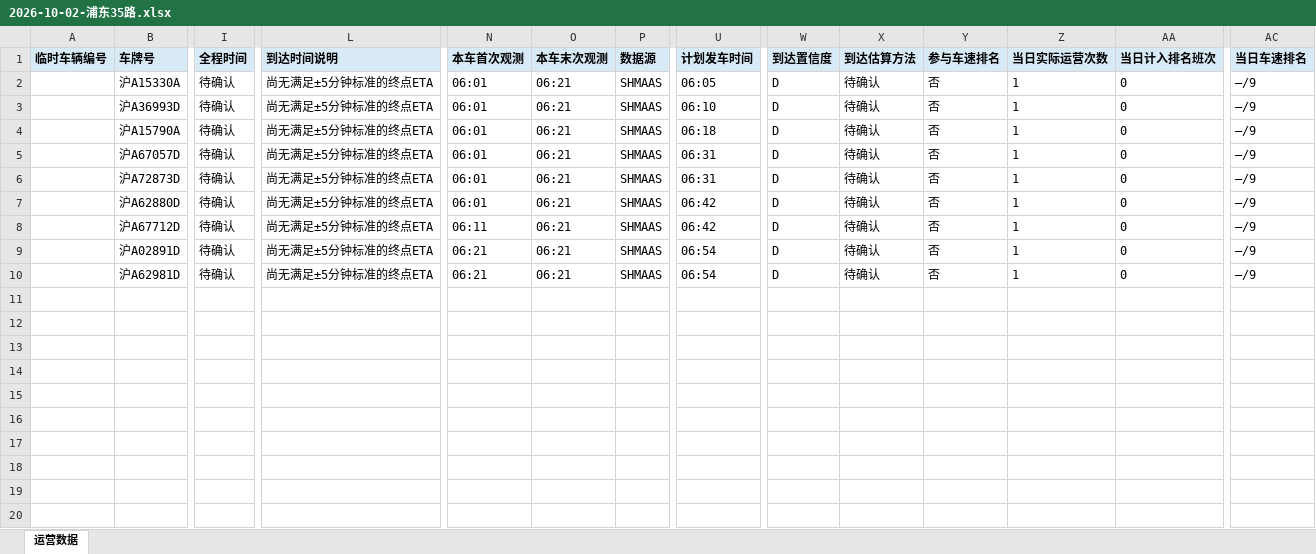
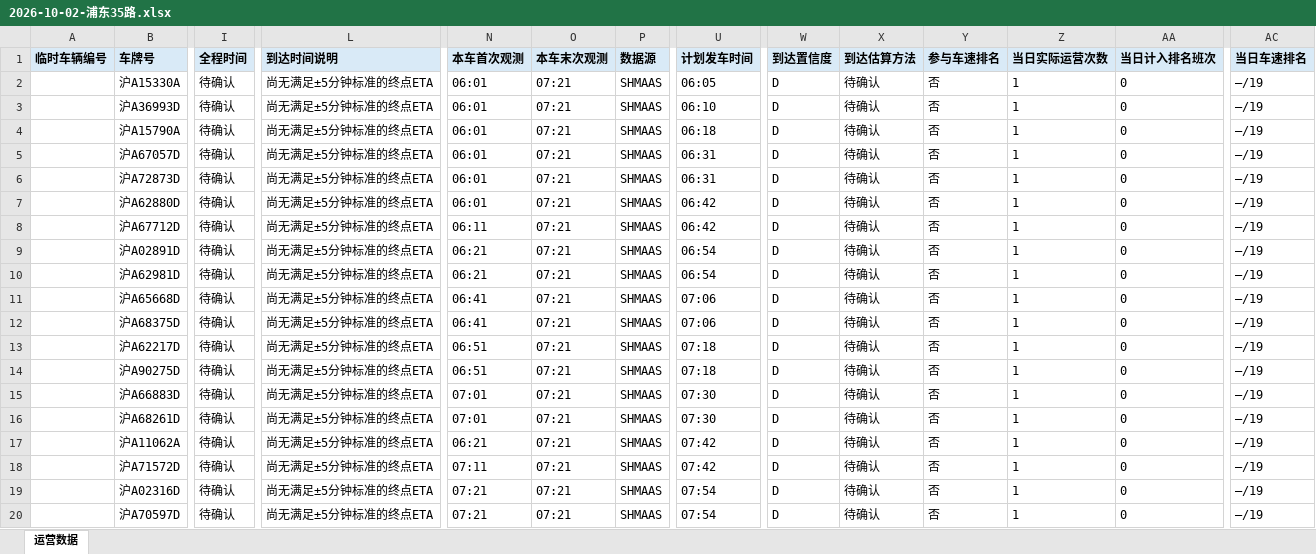
Before and after one commit to lilyQ-stack/shanghai-bus-operations, an Excel workbook: data/export/2026-10-02-浦东35路.xlsx, sheet 运营数据, drawn as a sheet; only a part is shown, gaps mark what is left out; values as stored, in another font and other column widths than the file's, no borders; rows hold the shown columns only; the diff names each change by its address in the sheet, - before the commit and + after, or states it on an @@ line.

```diff
--- a/data/export/2026-10-02-浦东35路.xlsx (sheet 运营数据)
+++ b/data/export/2026-10-02-浦东35路.xlsx (sheet 运营数据)
-O2:O10 (本车末次观测): 06:21
+O2:O10 (本车末次观测): 07:21
-AC2:AC10 (当日车速排名): —/9
+AC2:AC10 (当日车速排名): —/19
+row 11:  | 沪A65668D | 待确认 | 尚无满足±5分钟标准的终点ETA | 06:41 | 07:21 | SHMAAS | 07:06 | D | 待确认 | 否 | 1 | 0 | —/19
+row 12:  | 沪A68375D | 待确认 | 尚无满足±5分钟标准的终点ETA | 06:41 | 07:21 | SHMAAS | 07:06 | D | 待确认 | 否 | 1 | 0 | —/19
+row 13:  | 沪A62217D | 待确认 | 尚无满足±5分钟标准的终点ETA | 06:51 | 07:21 | SHMAAS | 07:18 | D | 待确认 | 否 | 1 | 0 | —/19
+row 14:  | 沪A90275D | 待确认 | 尚无满足±5分钟标准的终点ETA | 06:51 | 07:21 | SHMAAS | 07:18 | D | 待确认 | 否 | 1 | 0 | —/19
+row 15:  | 沪A66883D | 待确认 | 尚无满足±5分钟标准的终点ETA | 07:01 | 07:21 | SHMAAS | 07:30 | D | 待确认 | 否 | 1 | 0 | —/19
+row 16:  | 沪A68261D | 待确认 | 尚无满足±5分钟标准的终点ETA | 07:01 | 07:21 | SHMAAS | 07:30 | D | 待确认 | 否 | 1 | 0 | —/19
+row 17:  | 沪A11062A | 待确认 | 尚无满足±5分钟标准的终点ETA | 06:21 | 07:21 | SHMAAS | 07:42 | D | 待确认 | 否 | 1 | 0 | —/19
+row 18:  | 沪A71572D | 待确认 | 尚无满足±5分钟标准的终点ETA | 07:11 | 07:21 | SHMAAS | 07:42 | D | 待确认 | 否 | 1 | 0 | —/19
+row 19:  | 沪A02316D | 待确认 | 尚无满足±5分钟标准的终点ETA | 07:21 | 07:21 | SHMAAS | 07:54 | D | 待确认 | 否 | 1 | 0 | —/19
+row 20:  | 沪A70597D | 待确认 | 尚无满足±5分钟标准的终点ETA | 07:21 | 07:21 | SHMAAS | 07:54 | D | 待确认 | 否 | 1 | 0 | —/19
```
Also changed, not shown: data/export/2026-10-02-182路.xlsx, data/export/2026-10-02-operations.xlsx, 7 other files.
